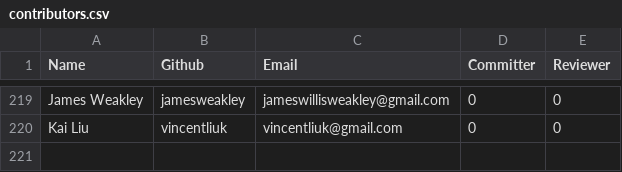
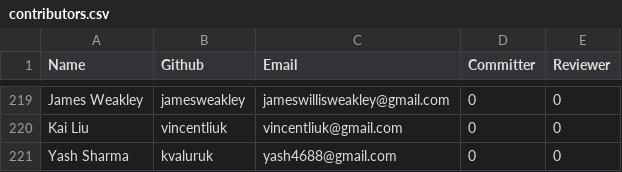
Before and after one commit to rhyolight/numenta-web, a CSV file: packages/numenta.org/static/resources/contributors.csv, drawn as a sheet; only a part is shown, gaps mark what is left out; the diff names each change by its address in the sheet, - before the commit and + after, or states it on an @@ line.

Commit message:
adding contributor

```diff
--- a/packages/numenta.org/static/resources/contributors.csv
+++ b/packages/numenta.org/static/resources/contributors.csv
+row 221: Yash Sharma | kvaluruk | yash4688@gmail.com | 0 | 0
```
